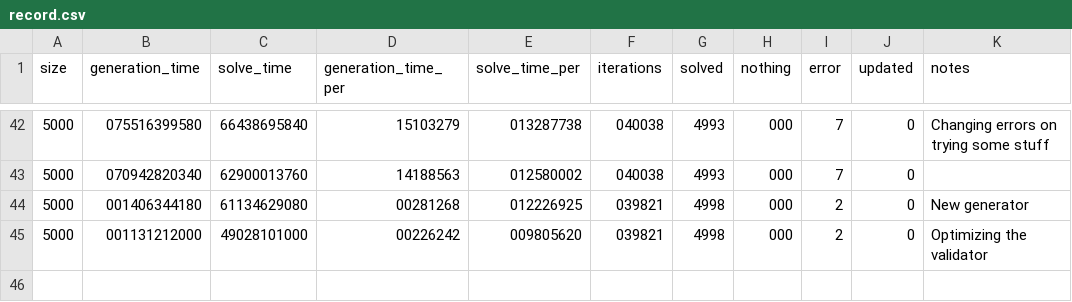
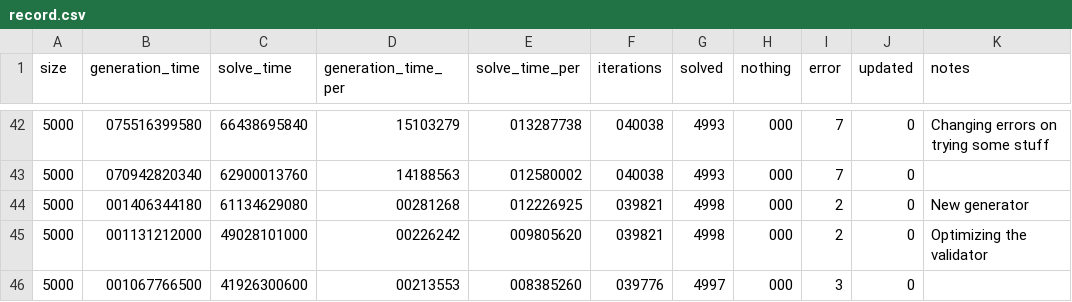
Before and after one commit to DaanV2/rust-sudoku-solver, a CSV file: benchmark/data/record.csv, drawn as a sheet; only a part is shown, gaps mark what is left out; the diff names each change by its address in the sheet, - before the commit and + after, or states it on an @@ line.

```diff
--- a/benchmark/data/record.csv
+++ b/benchmark/data/record.csv
+row 46: 5000 | 001067766500 | 41926300600 | 00213553 | 008385260 | 039776 | 4997 | 000 | 3 | 0
```
Also changed, not shown: 1 other file.
